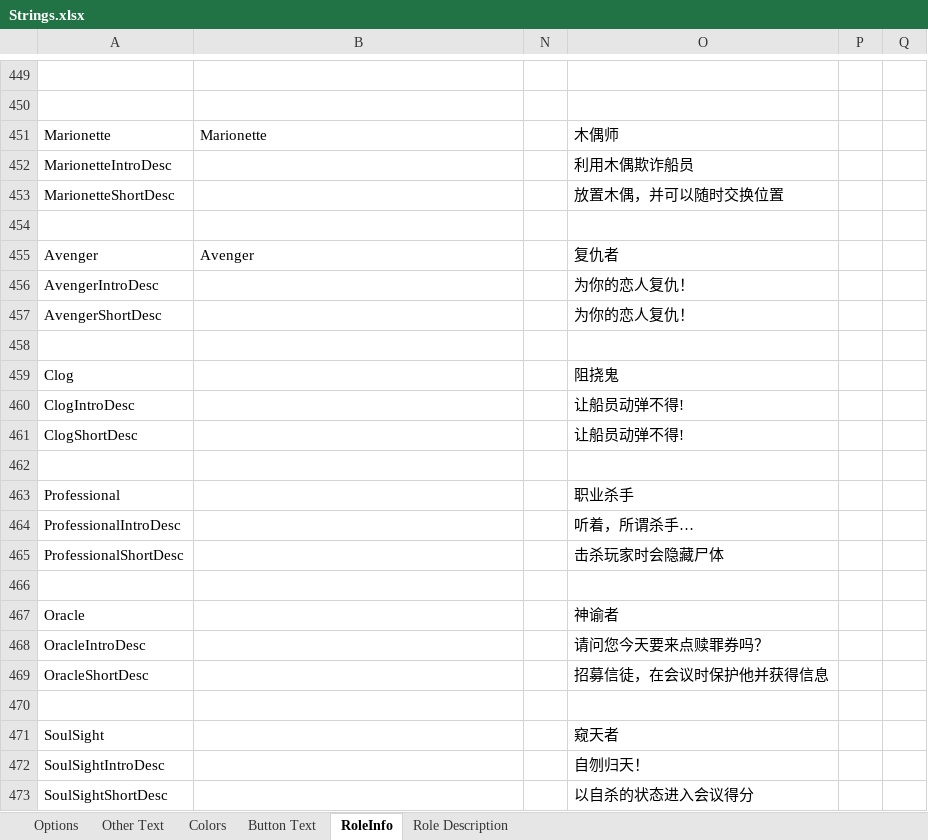
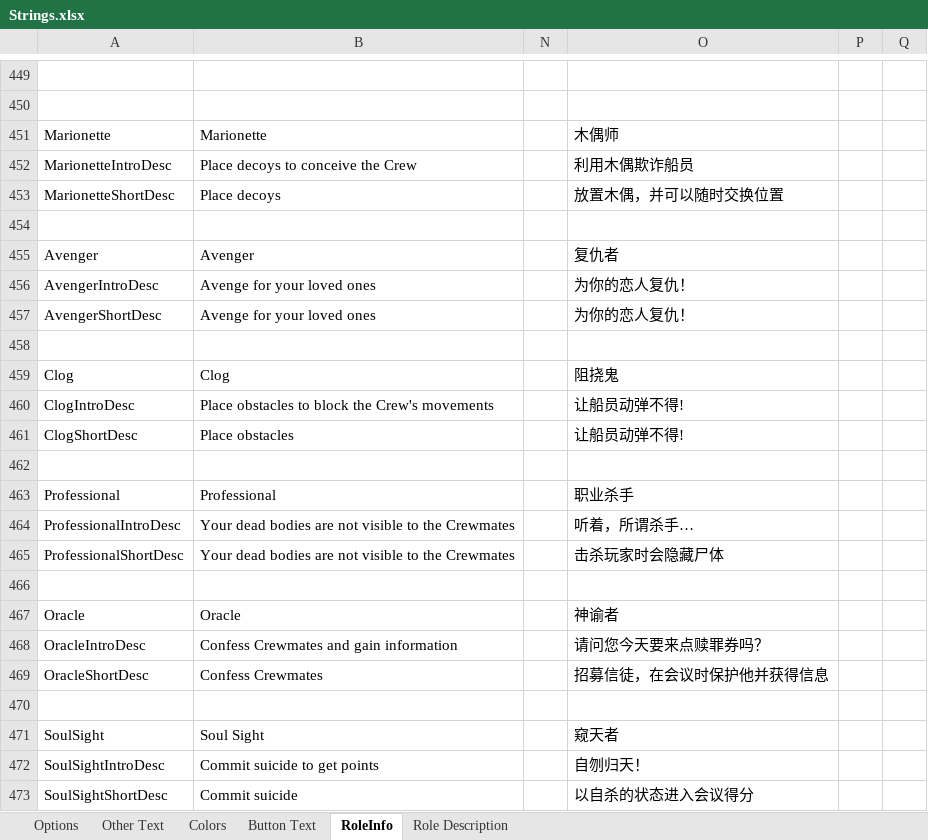
Before and after one commit to mxyx-club/TheOtherUs-Edited, an Excel workbook: Strings.xlsx, sheet RoleInfo, drawn as a sheet; only a part is shown, gaps mark what is left out; values as stored, in another font and other column widths than the file's, no borders; the diff names each change by its address in the sheet, - before the commit and + after, or states it on an @@ line.

```diff
--- a/Strings.xlsx (sheet RoleInfo)
+++ b/Strings.xlsx (sheet RoleInfo)
-B452: (empty)
+B452: Place decoys to conceive the Crew
-B453: (empty)
+B453: Place decoys
-B456:B457: (empty)
+B456:B457: Avenge for your loved ones
-B459: (empty)
+B459: Clog
-B460: (empty)
+B460: Place obstacles to block the Crew's movements
-B461: (empty)
+B461: Place obstacles
-B463: (empty)
+B463: Professional
-B464:B465: (empty)
+B464:B465: Your dead bodies are not visible to the Crewmates
-B467: (empty)
+B467: Oracle
-B468: (empty)
+B468: Confess Crewmates and gain information
-B469: (empty)
+B469: Confess Crewmates
-B471: (empty)
+B471: Soul Sight
-B472: (empty)
+B472: Commit suicide to get points
-B473: (empty)
+B473: Commit suicide
```
Also changed, not shown: sheet Options, sheet Other Text, sheet Button Text, sheet Role Description, 7 other files.
